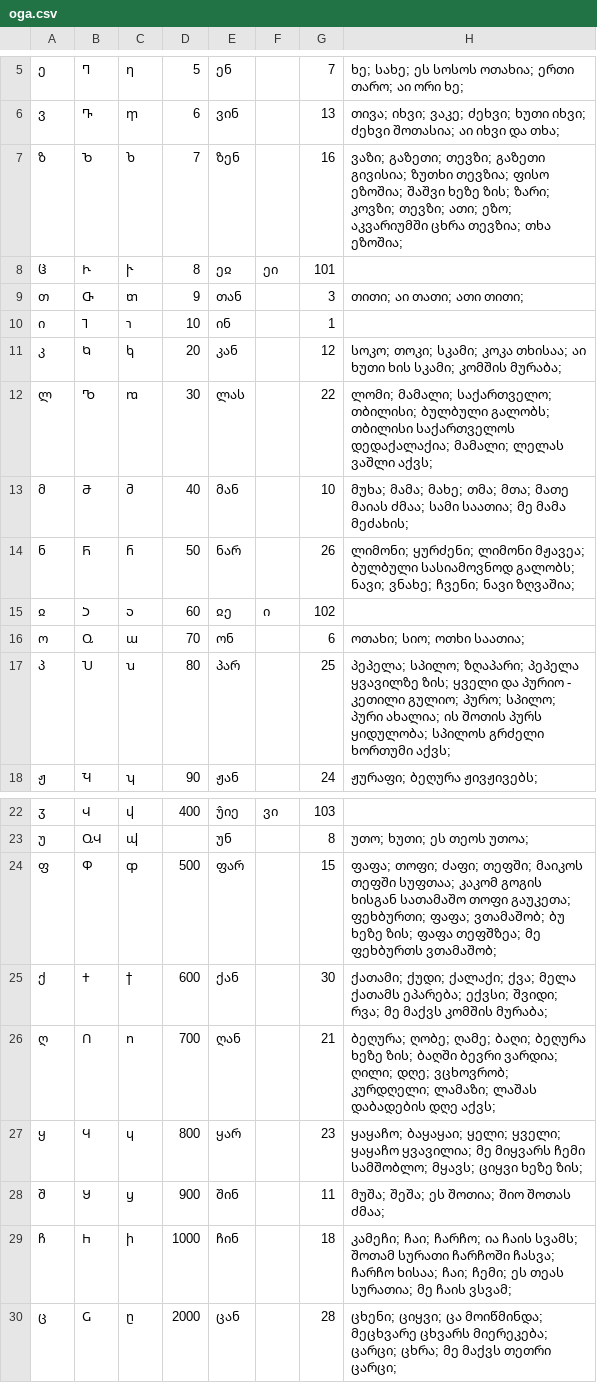
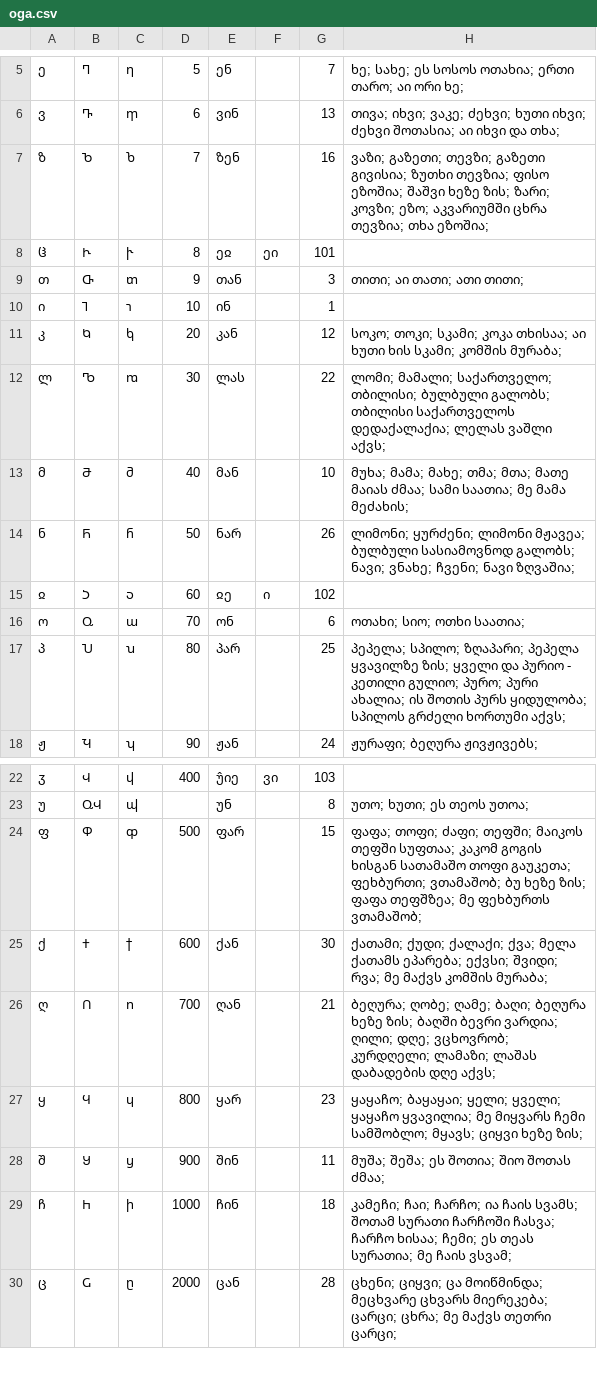
Before and after one commit to hubua/LOGA, a CSV file: WebUI/App_Data/oga.csv, drawn as a sheet; only a part is shown, gaps mark what is left out.

```diff
--- a/WebUI/App_Data/oga.csv
+++ b/WebUI/App_Data/oga.csv
@@ -6,3 +6,3 @@
 ვ,Ⴅ,ⴅ,6,ვინ,,13,თივა; იხვი; ვაკე; ძეხვი; ხუთი იხვი; ძეხვი შოთასია; აი იხვი და თხა;
-ზ,Ⴆ,ⴆ,7,ზენ,,16,ვაზი; გაზეთი; თევზი; გაზეთი გივისია; ზუთხი თევზია; ფისო ეზოშია; შაშვი ხეზე ზის; ზარი; კოვზი; თევზი; ათი; ეზო; აკვარიუმში ცხრა თევზია; თხა ეზოშია;
+ზ,Ⴆ,ⴆ,7,ზენ,,16,ვაზი; გაზეთი; თევზი; გაზეთი გივისია; ზუთხი თევზია; ფისო ეზოშია; შაშვი ხეზე ზის; ზარი; კოვზი; ეზო; აკვარიუმში ცხრა თევზია; თხა ეზოშია;
 ჱ,Ⴡ,ⴡ,8,ეჲ,ეი,101,
@@ -11,3 +11,3 @@
 კ,Ⴉ,ⴉ,20,კან,,12,სოკო; თოკი; სკამი; კოკა თხისაა; აი ხუთი ხის სკამი; კომშის მურაბა;
-ლ,Ⴊ,ⴊ,30,ლას,,22,ლომი; მამალი; საქართველო; თბილისი; ბულბული გალობს; თბილისი საქართველოს დედაქალაქია; მამალი; ლელას ვაშლი აქვს;
+ლ,Ⴊ,ⴊ,30,ლას,,22,ლომი; მამალი; საქართველო; თბილისი; ბულბული გალობს; თბილისი საქართველოს დედაქალაქია; ლელას ვაშლი აქვს;
 მ,Ⴋ,ⴋ,40,მან,,10,მუხა; მამა; მახე; თმა; მთა; მათე მაიას ძმაა; სამი საათია; მე მამა მეძახის;
@@ -16,3 +16,3 @@
 ო,Ⴍ,ⴍ,70,ონ,,6,ოთახი; სიო; ოთხი საათია;
-პ,Ⴎ,ⴎ,80,პარ,,25,პეპელა; სპილო; ზღაპარი; პეპელა ყვავილზე ზის; ყველი და პურიო - კეთილი გულიო; პურო; სპილო; პური ახალია; ის შოთის პურს ყიდულობა; სპილოს გრძელი ხორთუმი აქვს;
+პ,Ⴎ,ⴎ,80,პარ,,25,პეპელა; სპილო; ზღაპარი; პეპელა ყვავილზე ზის; ყველი და პურიო - კეთილი გულიო; პურო; პური ახალია; ის შოთის პურს ყიდულობა; სპილოს გრძელი ხორთუმი აქვს;
 ჟ,Ⴏ,ⴏ,90,ჟან,,24,ჟურაფი; ბეღურა ჟივჟივებს;
@@ -23,3 +23,3 @@
 უ,ႭჃ,ⴓ,,უნ,,8,უთო; ხუთი; ეს თეოს უთოა;
-ფ,Ⴔ,ⴔ,500,ფარ,,15,ფაფა; თოფი; ძაფი; თეფში; მაიკოს თეფში სუფთაა; კაკომ გოგის ხისგან სათამაშო თოფი გაუკეთა; ფეხბურთი; ფაფა; ვთამაშობ; ბუ ხეზე ზის; ფაფა თეფშზეა; მე ფეხბურთს ვთამაშობ;
+ფ,Ⴔ,ⴔ,500,ფარ,,15,ფაფა; თოფი; ძაფი; თეფში; მაიკოს თეფში სუფთაა; კაკომ გოგის ხისგან სათამაშო თოფი გაუკეთა; ფეხბურთი; ვთამაშობ; ბუ ხეზე ზის; ფაფა თეფშზეა; მე ფეხბურთს ვთამაშობ;
 ქ,Ⴕ,ⴕ,600,ქან,,30,ქათამი; ქუდი; ქალაქი; ქვა; მელა ქათამს ეპარება; ექვსი; შვიდი; რვა; მე მაქვს კომშის მურაბა;
@@ -28,3 +28,3 @@
 შ,Ⴘ,ⴘ,900,შინ,,11,მუშა; შეშა; ეს შოთია; შიო შოთას ძმაა;
-ჩ,Ⴙ,ⴙ,1000,ჩინ,,18,კამეჩი; ჩაი; ჩარჩო; ია ჩაის სვამს; შოთამ სურათი ჩარჩოში ჩასვა; ჩარჩო ხისაა; ჩაი; ჩემი; ეს თეას სურათია; მე ჩაის ვსვამ;
+ჩ,Ⴙ,ⴙ,1000,ჩინ,,18,კამეჩი; ჩაი; ჩარჩო; ია ჩაის სვამს; შოთამ სურათი ჩარჩოში ჩასვა; ჩარჩო ხისაა; ჩემი; ეს თეას სურათია; მე ჩაის ვსვამ;
 ც,Ⴚ,ⴚ,2000,ცან,,28,ცხენი; ციყვი; ცა მოიწმინდა; მეცხვარე ცხვარს მიერეკება; ცარცი; ცხრა; მე მაქვს თეთრი ცარცი;
```
Also changed, not shown: 13 other files.
